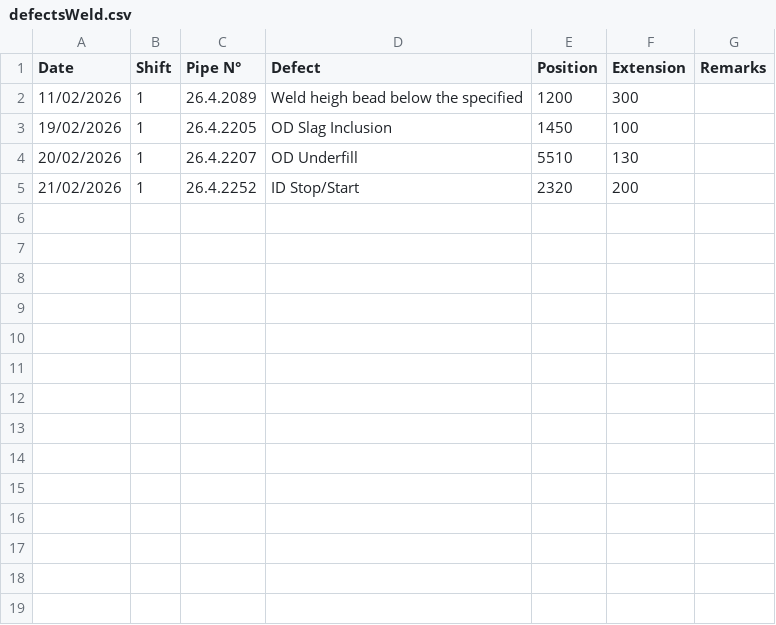
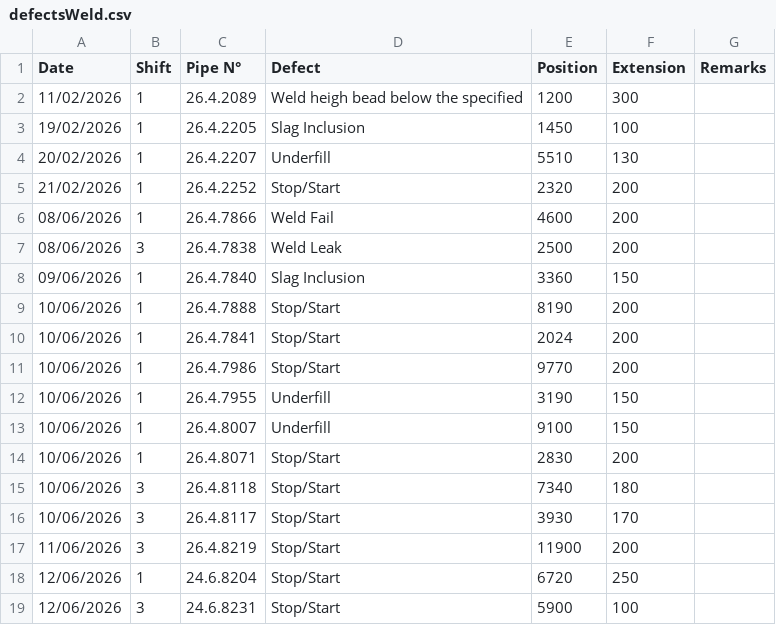
Before and after one commit to fanatics-hue/sakarya-dashboard, a CSV file: data/defectsWeld.csv, drawn as a sheet.

```diff
--- a/data/defectsWeld.csv
+++ b/data/defectsWeld.csv
@@ -2,4 +2,18 @@ Date,Shift,Pipe N°,Defect,Position,Extension,Remarks
 11/02/2026,1,26.4.2089,Weld heigh bead below the specified,1200,300,
-19/02/2026,1,26.4.2205,OD Slag Inclusion,1450,100,
-20/02/2026,1,26.4.2207,OD Underfill,5510,130,
-21/02/2026,1,26.4.2252,ID Stop/Start,2320,200,
+19/02/2026,1,26.4.2205,Slag Inclusion,1450,100,
+20/02/2026,1,26.4.2207,Underfill,5510,130,
+21/02/2026,1,26.4.2252,Stop/Start,2320,200,
+08/06/2026,1,26.4.7866,Weld Fail,4600,200,
+08/06/2026,3,26.4.7838,Weld Leak,2500,200,
+09/06/2026,1,26.4.7840,Slag Inclusion,3360,150,
+10/06/2026,1,26.4.7888,Stop/Start,8190,200,
+10/06/2026,1,26.4.7841,Stop/Start,2024,200,
+10/06/2026,1,26.4.7986,Stop/Start,9770,200,
+10/06/2026,1,26.4.7955,Underfill,3190,150,
+10/06/2026,1,26.4.8007,Underfill,9100,150,
+10/06/2026,1,26.4.8071,Stop/Start,2830,200,
+10/06/2026,3,26.4.8118,Stop/Start,7340,180,
+10/06/2026,3,26.4.8117,Stop/Start,3930,170,
+11/06/2026,3,26.4.8219,Stop/Start,11900,200,
+12/06/2026,1,24.6.8204,Stop/Start,6720,250,
+12/06/2026,3,24.6.8231,Stop/Start,5900,100,
```
Also changed, not shown: data/defectsFinal.csv, data/summary.csv, 1 other file.
